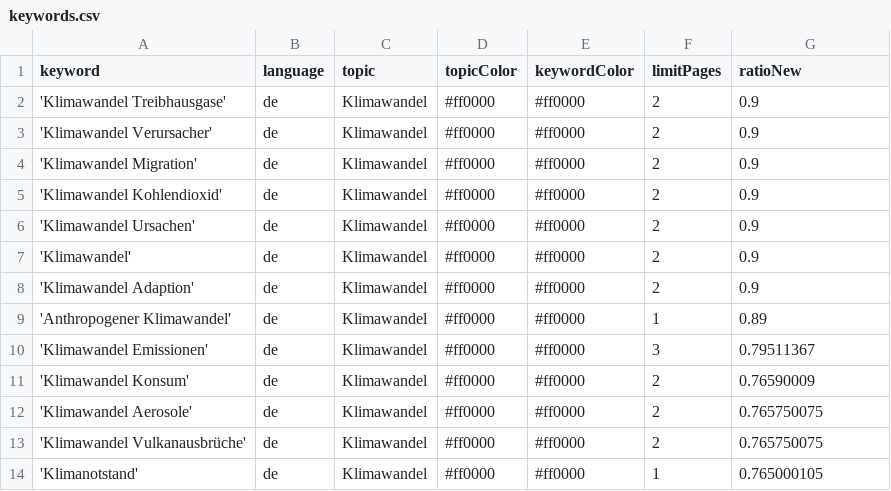
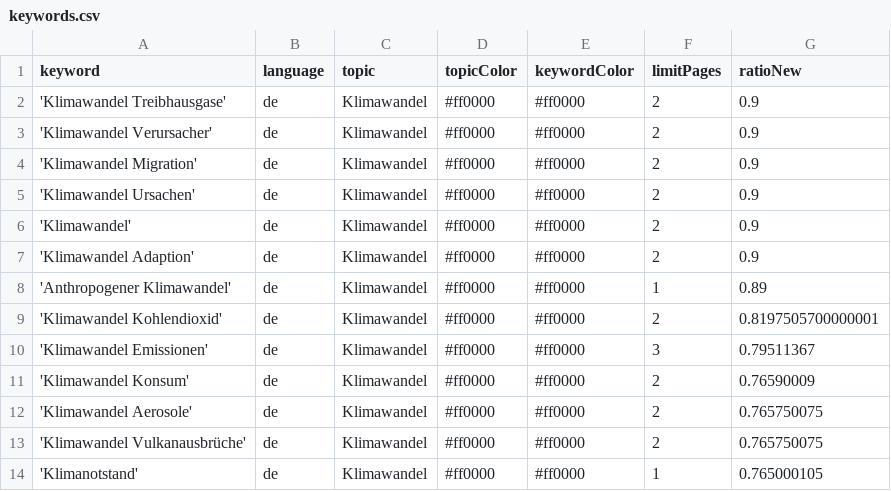
Before and after one commit to claba-news/climateIsComing, a CSV file: keywords.csv, drawn as a sheet; only a part is shown.

```diff
--- a/keywords.csv
+++ b/keywords.csv
@@ -4,3 +4,2 @@ keyword,language,topic,topicColor,keywordColor,limitPages,ratioNew
 'Klimawandel Migration',de,Klimawandel,#ff0000,#ff0000,2,0.9
-'Klimawandel Kohlendioxid',de,Klimawandel,#ff0000,#ff0000,2,0.9
 'Klimawandel Ursachen',de,Klimawandel,#ff0000,#ff0000,2,0.9
@@ -9,2 +8,3 @@ keyword,language,topic,topicColor,keywordColor,limitPages,ratioNew
 'Anthropogener Klimawandel',de,Klimawandel,#ff0000,#ff0000,1,0.89
+'Klimawandel Kohlendioxid',de,Klimawandel,#ff0000,#ff0000,2,0.8197505700000001
 'Klimawandel Emissionen',de,Klimawandel,#ff0000,#ff0000,3,0.79511367
```
Also changed, not shown: csv/news_2026_08.csv.
